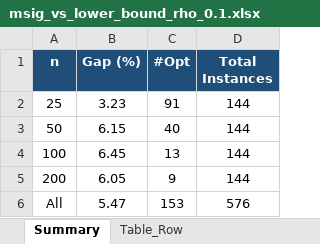
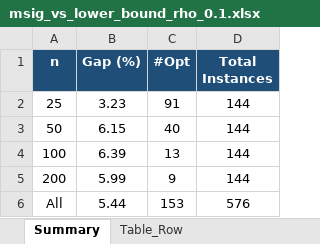
Before and after one commit to rasoolmotahari/BPPSC, an Excel workbook: results/by_density/rho_0.1/msig_vs_lower_bound_rho_0.1.xlsx, sheet Summary, drawn as a sheet; values as stored, in another font and other column widths than the file's, no borders; the diff names each change by its address in the sheet, - before the commit and + after, or states it on an @@ line.

```diff
--- a/results/by_density/rho_0.1/msig_vs_lower_bound_rho_0.1.xlsx (sheet Summary)
+++ b/results/by_density/rho_0.1/msig_vs_lower_bound_rho_0.1.xlsx (sheet Summary)
-B4 (Gap (%)): 6.45
+B4 (Gap (%)): 6.39
-B5 (Gap (%)): 6.05
+B5 (Gap (%)): 5.99
-B6 (Gap (%)): 5.47
+B6 (Gap (%)): 5.44
```
Also changed, not shown: sheet Instance_Comparison, sheet Table_Row.
